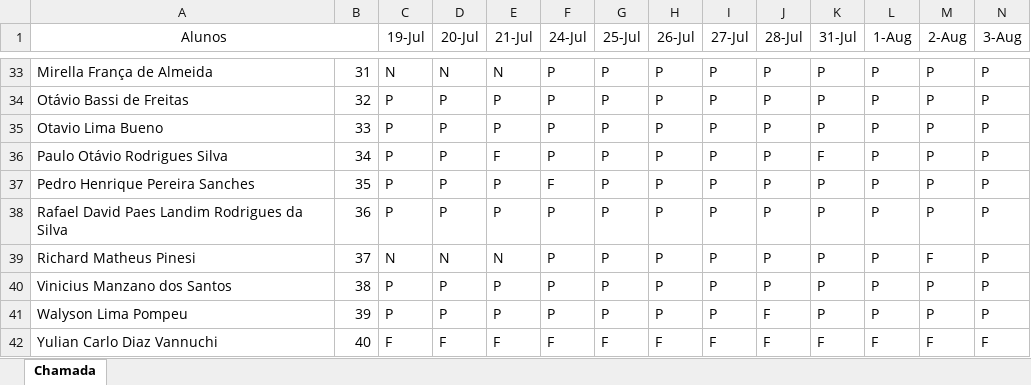
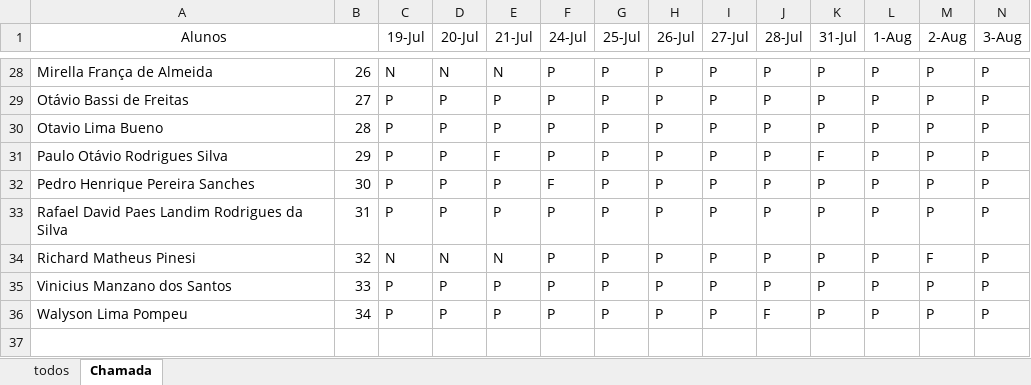
Before and after one commit to wellifabio/senai2023, an Excel workbook: 1des/frequencia.xlsx, sheet Chamada, drawn as a sheet; only a part is shown, gaps mark what is left out; values as stored, in another font and other column widths than the file's, no borders; conditional formats not drawn; removed rows and columns are numbered as before the commit, all else as after; rows hold the shown columns only; the diff covers the shown part only; the diff names each change by its address in the sheet, - before the commit and + after, or states it on an @@ line.

```diff
--- a/1des/frequencia.xlsx (sheet Chamada)
+++ b/1des/frequencia.xlsx (sheet Chamada)
+sheet tab: todos
-B28: 31
+B28: 26
-B29: 32
+B29: 27
-B30: 33
+B30: 28
-B31: 34
+B31: 29
-B32: 35
+B32: 30
-B33: 36
+B33: 31
-B34: 37
+B34: 32
-B35: 38
+B35: 33
-B36: 39
+B36: 34
-row 42: Yulian Carlo Diaz Vannuchi | 40 | F | F | F | F | F | F | F | F | F | F | F | F
```
Also changed, not shown: 5 removed rows and 22 edited cells elsewhere in this sheet, 2 other files.
